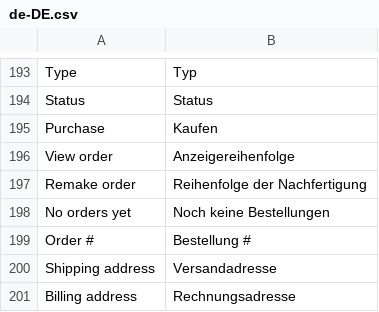
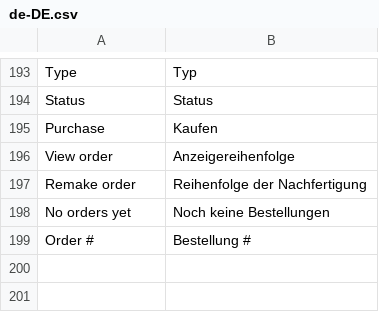
Before and after one commit to vuestorefront/vue-storefront, a CSV file: core/i18n/resource/i18n/de-DE.csv, drawn as a sheet; only a part is shown, gaps mark what is left out.

```diff
--- a/core/i18n/resource/i18n/de-DE.csv
+++ b/core/i18n/resource/i18n/de-DE.csv
@@ -199,3 +199 @@
 "Order #","Bestellung #"
-"Shipping address","Versandadresse"
-"Billing address","Rechnungsadresse"
```
Also changed, not shown: core/i18n/resource/i18n/fr-FR.csv, core/i18n/resource/i18n/it-IT.csv, 5 other files.
